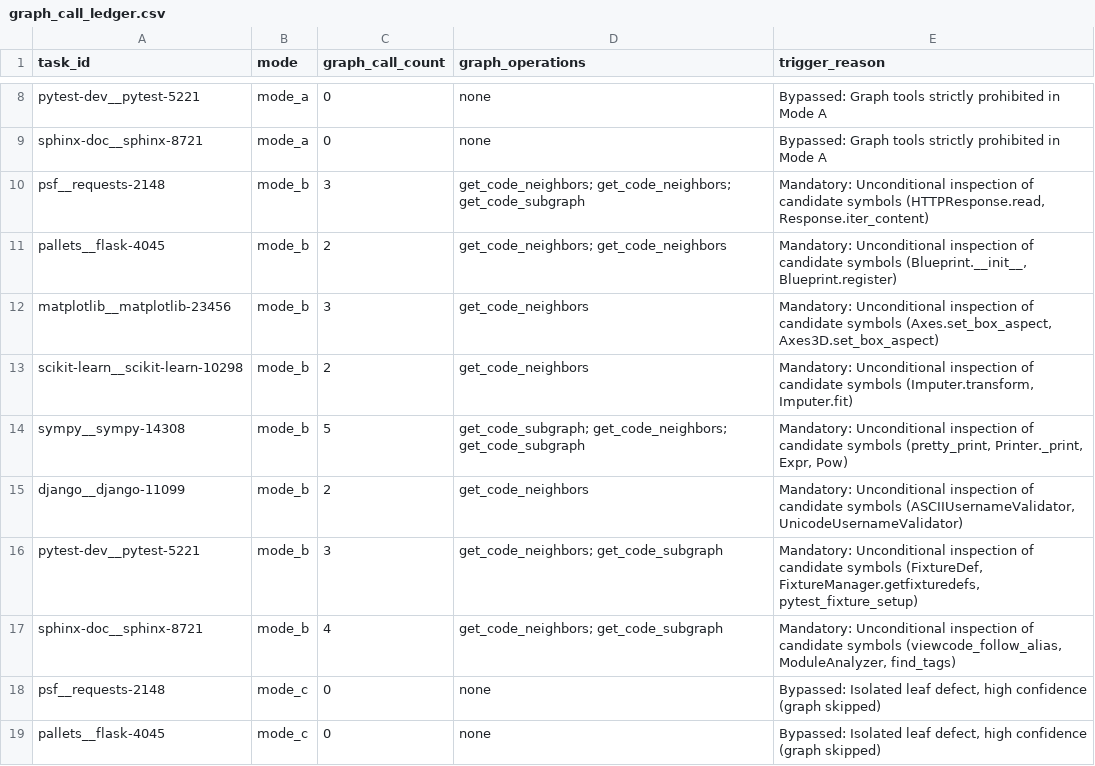
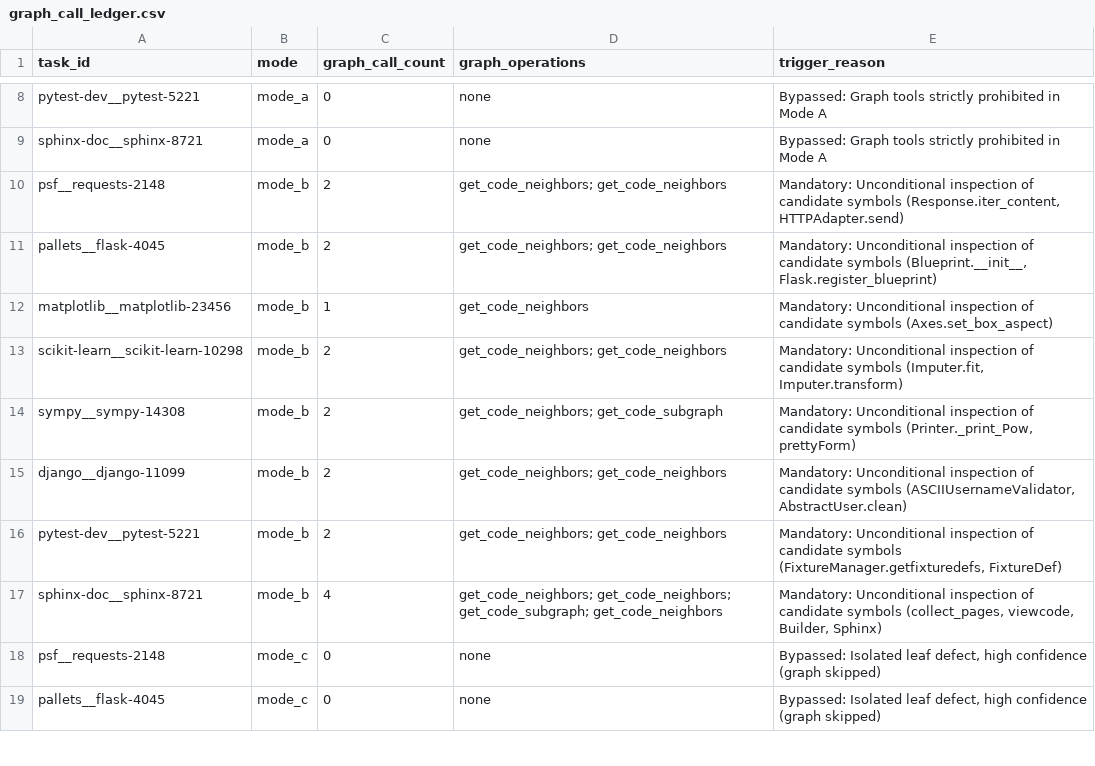
Before and after one commit to Tao-coder502/Gemma4-Offline-SWE-Agent, a CSV file: results/phase4_audit/graph_call_ledger.csv, drawn as a sheet; only a part is shown, gaps mark what is left out.

```diff
--- a/results/phase4_audit/graph_call_ledger.csv
+++ b/results/phase4_audit/graph_call_ledger.csv
@@ -9,10 +9,10 @@ pytest-dev__pytest-5221,mode_a,0,none,Bypassed: Graph tools strictly prohibited
 sphinx-doc__sphinx-8721,mode_a,0,none,Bypassed: Graph tools strictly prohibited in Mode A
-psf__requests-2148,mode_b,3,get_code_neighbors; get_code_neighbors; get_code_subgraph,"Mandatory: Unconditional inspection of candidate symbols (HTTPResponse.read, Response.iter_content)"
-pallets__flask-4045,mode_b,2,get_code_neighbors; get_code_neighbors,"Mandatory: Unconditional inspection of candidate symbols (Blueprint.__init__, Blueprint.register)"
-matplotlib__matplotlib-23456,mode_b,3,get_code_neighbors,"Mandatory: Unconditional inspection of candidate symbols (Axes.set_box_aspect, Axes3D.set_box_aspect)"
-scikit-learn__scikit-learn-10298,mode_b,2,get_code_neighbors,"Mandatory: Unconditional inspection of candidate symbols (Imputer.transform, Imputer.fit)"
-sympy__sympy-14308,mode_b,5,get_code_subgraph; get_code_neighbors; get_code_subgraph,"Mandatory: Unconditional inspection of candidate symbols (pretty_print, Printer._print, Expr, Pow)"
-django__django-11099,mode_b,2,get_code_neighbors,"Mandatory: Unconditional inspection of candidate symbols (ASCIIUsernameValidator, UnicodeUsernameValidator)"
-pytest-dev__pytest-5221,mode_b,3,get_code_neighbors; get_code_subgraph,"Mandatory: Unconditional inspection of candidate symbols (FixtureDef, FixtureManager.getfixturedefs, pytest_fixture_setup)"
-sphinx-doc__sphinx-8721,mode_b,4,get_code_neighbors; get_code_subgraph,"Mandatory: Unconditional inspection of candidate symbols (viewcode_follow_alias, ModuleAnalyzer, find_tags)"
+psf__requests-2148,mode_b,2,get_code_neighbors; get_code_neighbors,"Mandatory: Unconditional inspection of candidate symbols (Response.iter_content, HTTPAdapter.send)"
+pallets__flask-4045,mode_b,2,get_code_neighbors; get_code_neighbors,"Mandatory: Unconditional inspection of candidate symbols (Blueprint.__init__, Flask.register_blueprint)"
+matplotlib__matplotlib-23456,mode_b,1,get_code_neighbors,Mandatory: Unconditional inspection of candidate symbols (Axes.set_box_aspect)
+scikit-learn__scikit-learn-10298,mode_b,2,get_code_neighbors; get_code_neighbors,"Mandatory: Unconditional inspection of candidate symbols (Imputer.fit, Imputer.transform)"
+sympy__sympy-14308,mode_b,2,get_code_neighbors; get_code_subgraph,"Mandatory: Unconditional inspection of candidate symbols (Printer._print_Pow, prettyForm)"
+django__django-11099,mode_b,2,get_code_neighbors; get_code_neighbors,"Mandatory: Unconditional inspection of candidate symbols (ASCIIUsernameValidator, AbstractUser.clean)"
+pytest-dev__pytest-5221,mode_b,2,get_code_neighbors; get_code_neighbors,"Mandatory: Unconditional inspection of candidate symbols (FixtureManager.getfixturedefs, FixtureDef)"
+sphinx-doc__sphinx-8721,mode_b,4,get_code_neighbors; get_code_neighbors; get_code_subgraph; get_code_neighbors,"Mandatory: Unconditional inspection of candidate symbols (collect_pages, viewcode, Builder, Sphinx)"
 psf__requests-2148,mode_c,0,none,"Bypassed: Isolated leaf defect, high confidence (graph skipped)"
```
Also changed, not shown: results/phase4_audit/audited_results.csv, results/phase4_audit/task_outcome_matrix.csv, 33 other files.
